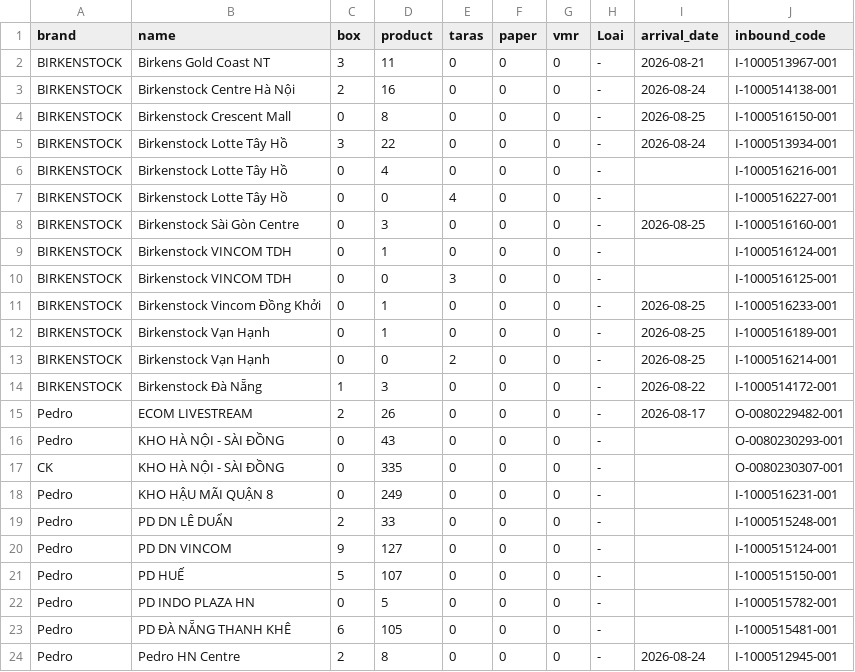
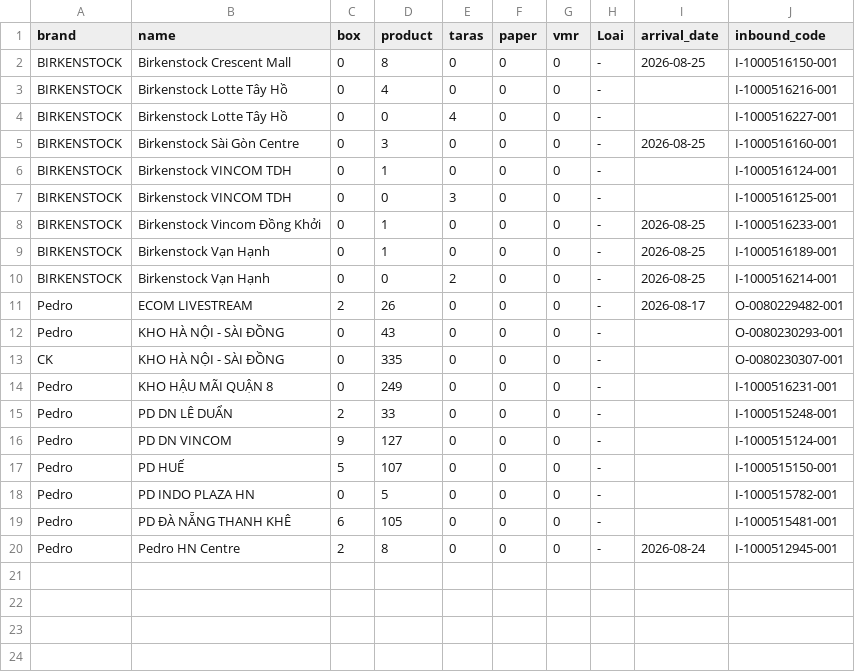
Before and after one commit to thuanmaison113-boop/newinbound, a CSV file: source.csv, drawn as a sheet; the diff names each change by its address in the sheet, - before the commit and + after, or states it on an @@ line.

Commit message:
Update data 2026-08-25 08:43

```diff
--- a/source.csv
+++ b/source.csv
-row 2: BIRKENSTOCK | Birkens Gold Coast NT | 3 | 11 | 0 | 0 | 0 | - | 2026-08-21 | I-1000513967-001
-row 3: BIRKENSTOCK | Birkenstock Centre Hà Nội | 2 | 16 | 0 | 0 | 0 | - | 2026-08-24 | I-1000514138-001
-row 5: BIRKENSTOCK | Birkenstock Lotte Tây Hồ | 3 | 22 | 0 | 0 | 0 | - | 2026-08-24 | I-1000513934-001
-row 14: BIRKENSTOCK | Birkenstock Đà Nẵng | 1 | 3 | 0 | 0 | 0 | - | 2026-08-22 | I-1000514172-001
```
